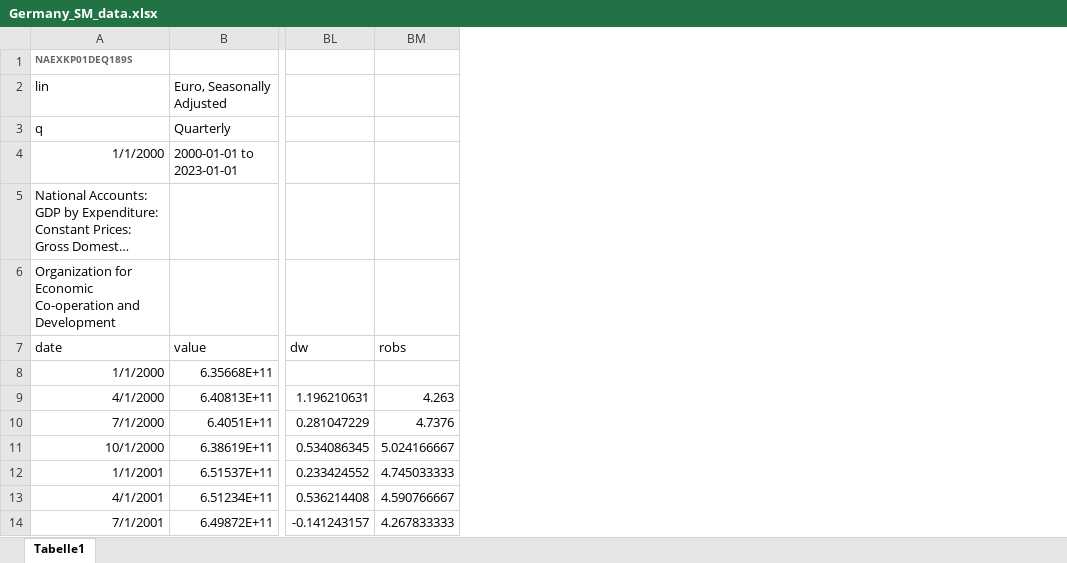
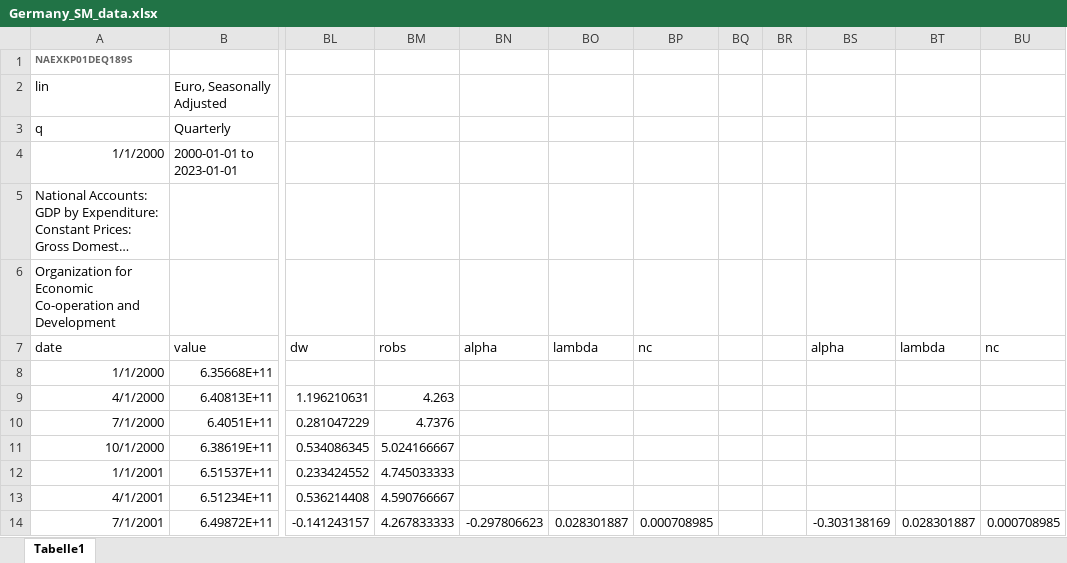
Before and after one commit to Jasper-Baer/The-Central-Banks-Role-in-Shaping-Household-Inflation-Expectations-Through-the-Media, an Excel workbook: Dynare/Germany_SM_data.xlsx, sheet Tabelle1, drawn as a sheet; only a part is shown, gaps mark what is left out; long unchanged cells end in …; values as stored, in another font and other column widths than the file's, no borders; the diff names each change by its address in the sheet, - before the commit and + after, or states it on an @@ line.

Commit message:
Dynare Update

```diff
--- a/Dynare/Germany_SM_data.xlsx (sheet Tabelle1)
+++ b/Dynare/Germany_SM_data.xlsx (sheet Tabelle1)
+column BN, rows 7-14: alpha |  |  |  |  |  |  | -0.297806623
+column BO, rows 7-14: lambda |  |  |  |  |  |  | 0.028301887
+column BP, rows 7-14: nc |  |  |  |  |  |  | 0.000708985
+column BQ, empty
+column BR, empty
+column BS, rows 7-14: alpha |  |  |  |  |  |  | -0.303138169
+column BT, rows 7-14: lambda |  |  |  |  |  |  | 0.028301887
+column BU, rows 7-14: nc |  |  |  |  |  |  | 0.000708985
```
Also changed, not shown: Dynare/SM_Germany_transformed_data_raw.xlsx, 42 other files.
